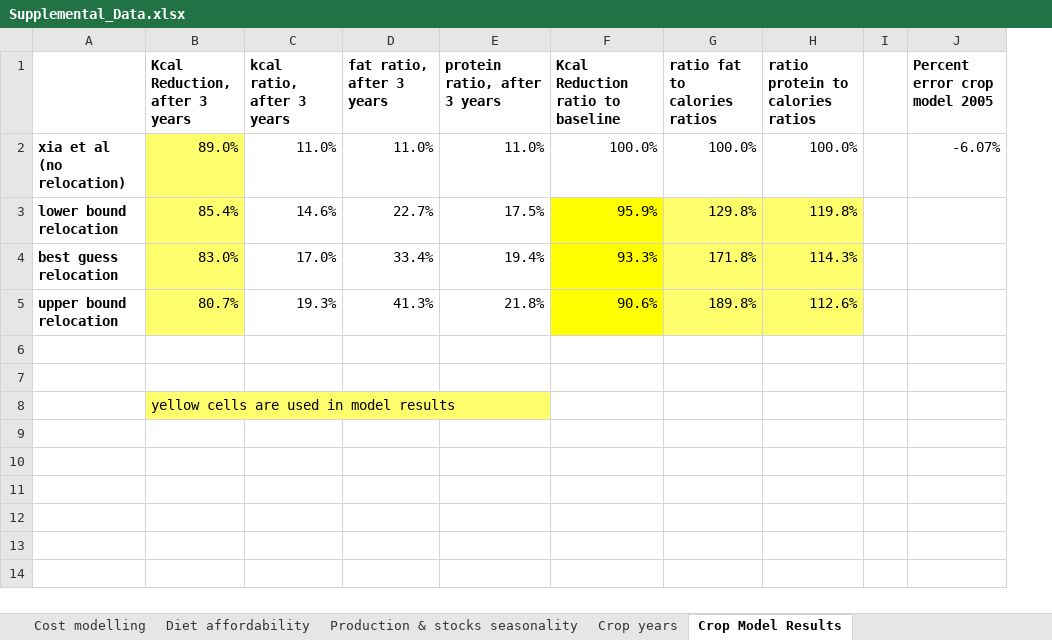
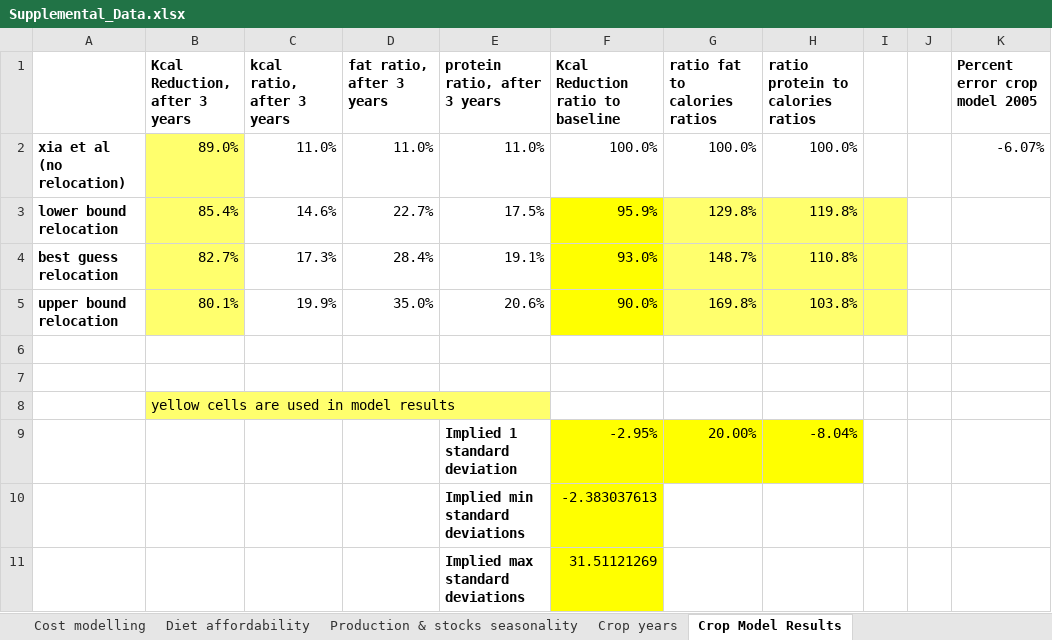
Before and after one commit to allfed/allfed-integrated-model, an Excel workbook: Supplemental_Data.xlsx, sheet Crop Model Results, drawn as a sheet; values as stored, in another font and other column widths than the file's, no borders; removed rows and columns are numbered as before the commit, all else as after; the diff names each change by its address in the sheet, - before the commit and + after, or states it on an @@ line.

Commit message:
spreadsheet

```diff
--- a/Supplemental_Data.xlsx (sheet Crop Model Results)
+++ b/Supplemental_Data.xlsx (sheet Crop Model Results)
+column J, empty
-I3 fill: none
+I3 fill: #FFFF6D
-row 4: best guess relocation | 83.0% | 17.0% | 33.4% | 19.4% | 93.3% | 171.8% | 114.3%
-row 5: upper bound relocation | 80.7% | 19.3% | 41.3% | 21.8% | 90.6% | 189.8% | 112.6%
+row 4: best guess relocation | 82.7% | 17.3% | 28.4% | 19.1% | 93.0% | 148.7% | 110.8%
+row 5: upper bound relocation | 80.1% | 19.9% | 35.0% | 20.6% | 90.0% | 169.8% | 103.8%
+row 9:  |  |  |  | Implied 1 standard deviation | -2.95% | 20.00% | -8.04%
+row 10:  |  |  |  | Implied min standard deviations | -2.383037613
+row 11:  |  |  |  | Implied max standard deviations | 31.51121269
```
Also changed, not shown: sheet Crop Model ASRS Relocation Uppe, sheet Crop Model ASRS Relocation Esti, 1 other file.
